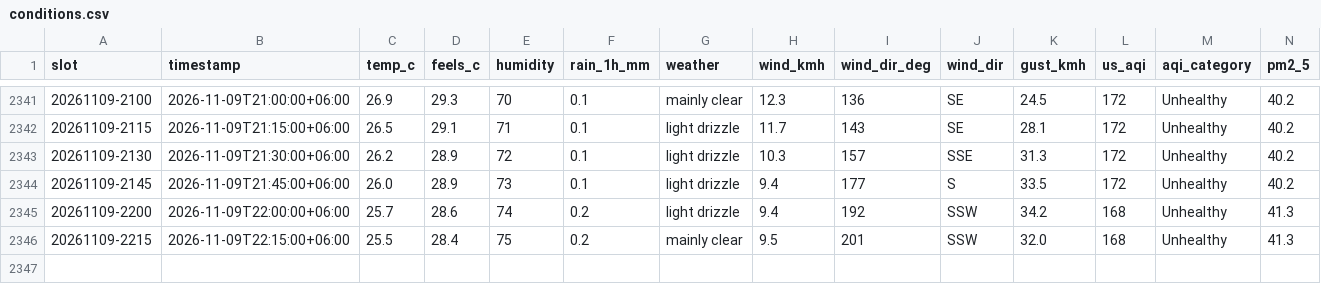
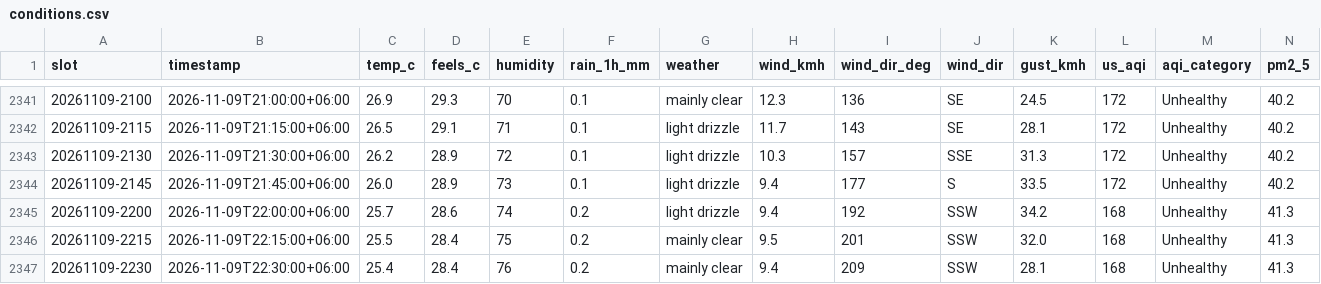
Before and after one commit to wiki-ruhan/Dhaka-Jam-70, a CSV file: data/conditions.csv, drawn as a sheet; only a part is shown, gaps mark what is left out; rows hold the shown columns only; the diff names each change by its address in the sheet, - before the commit and + after, or states it on an @@ line.

```diff
--- a/data/conditions.csv
+++ b/data/conditions.csv
+row 2347: 20261109-2230 | 2026-11-09T22:30:00+06:00 | 25.4 | 28.4 | 76 | 0.2 | mainly clear | 9.4 | 209 | SSW | 28.1 | 168 | Unhealthy | 41.3
```
Also changed, not shown: data/daily/ranking/2026-11-09_ranking.csv, data/daily_summary.csv, 14 other files.
